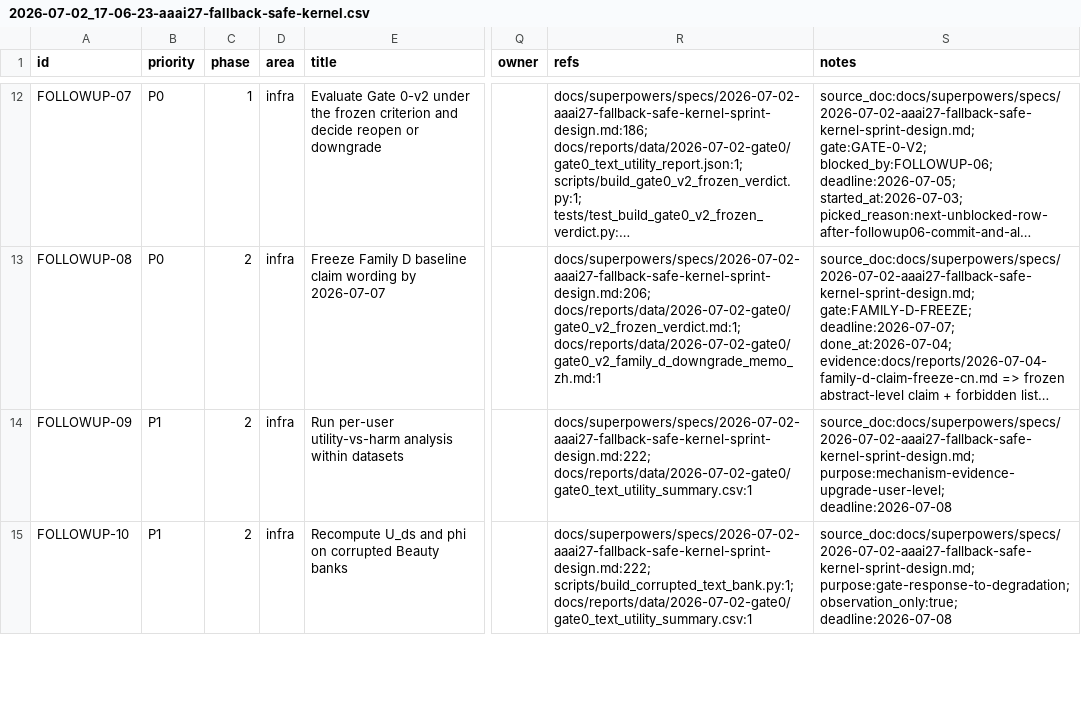
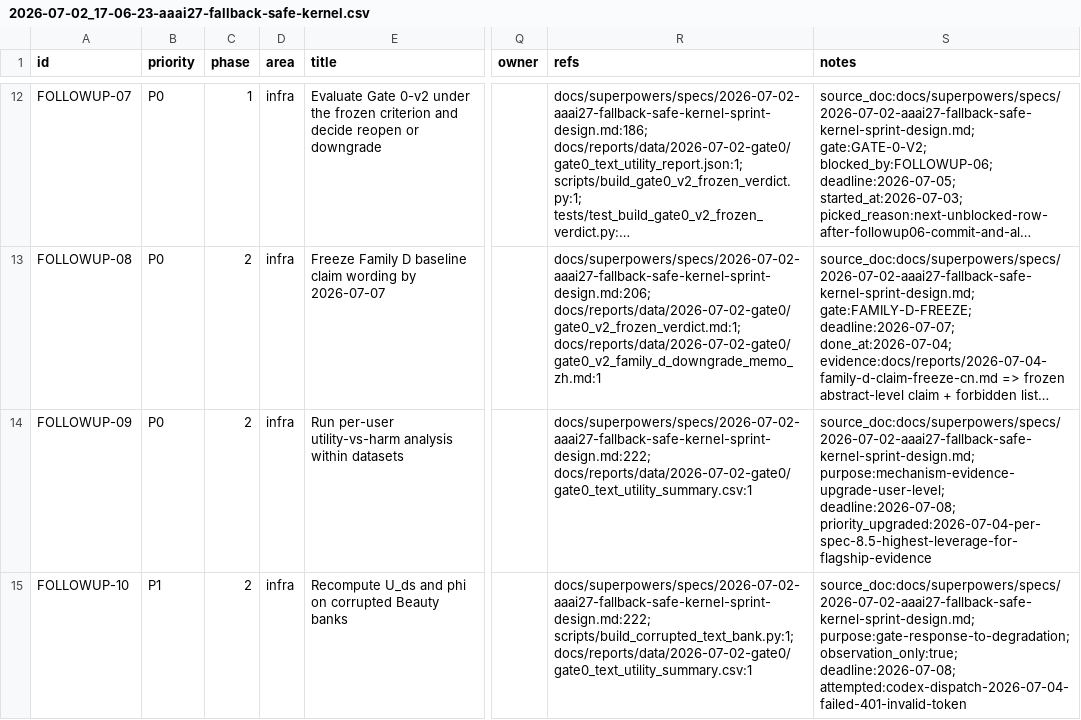
Before and after one commit to HMSTerror/RecDemo, a CSV file: issues/2026-07-02_17-06-23-aaai27-fallback-safe-kernel.csv, drawn as a sheet; only a part is shown, gaps mark what is left out; long unchanged cells end in …; the diff covers the shown part only; the diff names each change by its address in the sheet, - before the commit and + after, or states it on an @@ line.

```diff
--- a/issues/2026-07-02_17-06-23-aaai27-fallback-safe-kernel.csv
+++ b/issues/2026-07-02_17-06-23-aaai27-fallback-safe-kernel.csv
-B14 (priority): P1
+B14 (priority): P0
-S14 (notes): source_doc:docs/superpowers/specs/2026-07-02-aaai27-fallback-safe-kernel-sprint-design.md; purpose:mechanism-evidence-upgrade-user-level; deadline:2026-07-08
+S14 (notes): source_doc:docs/superpowers/specs/2026-07-02-aaai27-fallback-safe-kernel-sprint-design.md; purpose:mechanism-evidence-upgrade-user-level; deadline:2026-07-08; priority_upgraded:2026-07-04-per-spec-8.5-highest-leverage-for-flagship-evidence
-S15 (notes): …purpose:gate-response-to-degradation; observation_only:true; deadline:2026-07-08
+S15 (notes): …purpose:gate-response-to-degradation; observation_only:true; deadline:2026-07-08; attempted:codex-dispatch-2026-07-04-failed-401-invalid-token
```
Also changed, not shown: 3 added rows elsewhere in this file, 1 other file.
